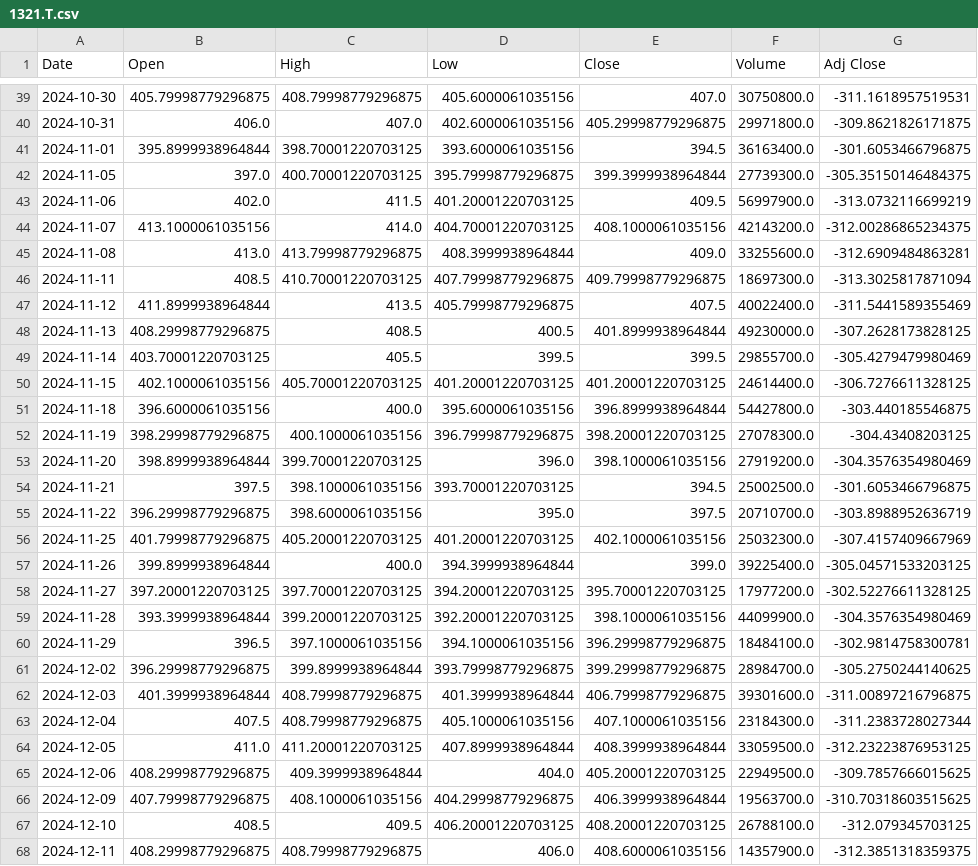
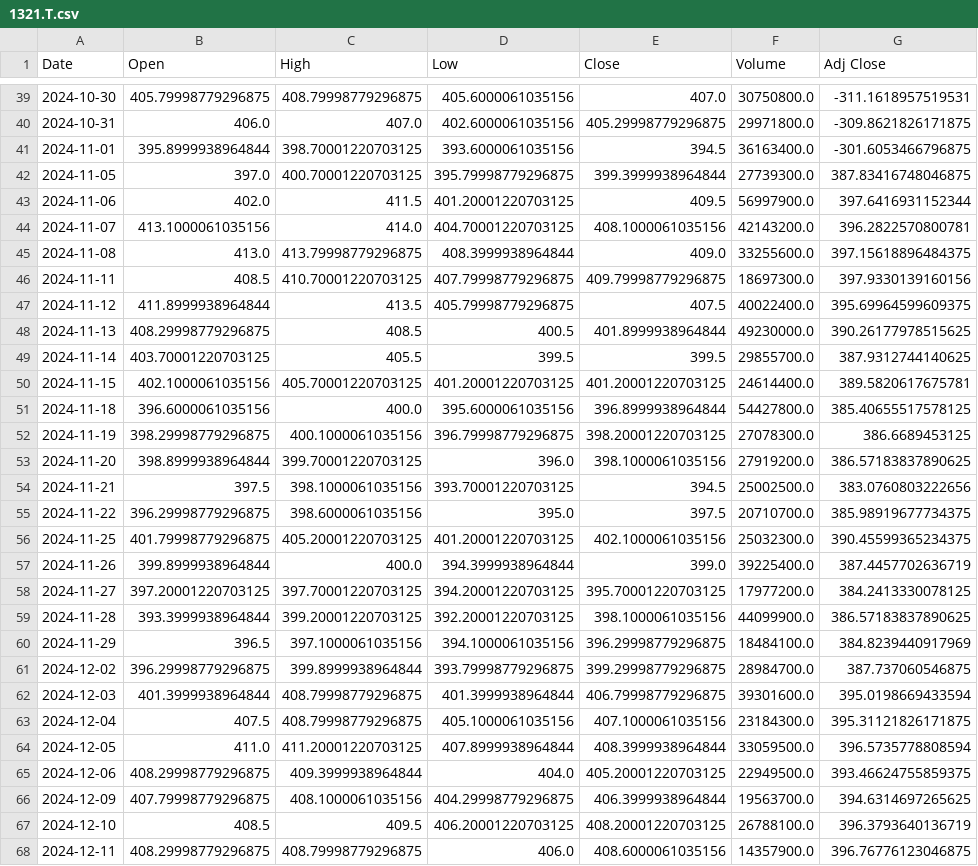
Before and after one commit to 26yamer/jp-swing-data, a CSV file: data/ohlcv/1321.T.csv, drawn as a sheet; only a part is shown, gaps mark what is left out; the diff covers the shown part only.

```diff
--- a/data/ohlcv/1321.T.csv
+++ b/data/ohlcv/1321.T.csv
@@ -41,28 +41,28 @@ Date,Open,High,Low,Close,Volume,Adj Close
 2024-11-01,395.8999938964844,398.70001220703125,393.6000061035156,394.5,36163400.0,-301.6053466796875
-2024-11-05,397.0,400.70001220703125,395.79998779296875,399.3999938964844,27739300.0,-305.35150146484375
-2024-11-06,402.0,411.5,401.20001220703125,409.5,56997900.0,-313.0732116699219
-2024-11-07,413.1000061035156,414.0,404.70001220703125,408.1000061035156,42143200.0,-312.00286865234375
-2024-11-08,413.0,413.79998779296875,408.3999938964844,409.0,33255600.0,-312.6909484863281
-2024-11-11,408.5,410.70001220703125,407.79998779296875,409.79998779296875,18697300.0,-313.3025817871094
-2024-11-12,411.8999938964844,413.5,405.79998779296875,407.5,40022400.0,-311.5441589355469
-2024-11-13,408.29998779296875,408.5,400.5,401.8999938964844,49230000.0,-307.2628173828125
-2024-11-14,403.70001220703125,405.5,399.5,399.5,29855700.0,-305.4279479980469
-2024-11-15,402.1000061035156,405.70001220703125,401.20001220703125,401.20001220703125,24614400.0,-306.7276611328125
-2024-11-18,396.6000061035156,400.0,395.6000061035156,396.8999938964844,54427800.0,-303.440185546875
-2024-11-19,398.29998779296875,400.1000061035156,396.79998779296875,398.20001220703125,27078300.0,-304.43408203125
-2024-11-20,398.8999938964844,399.70001220703125,396.0,398.1000061035156,27919200.0,-304.3576354980469
-2024-11-21,397.5,398.1000061035156,393.70001220703125,394.5,25002500.0,-301.6053466796875
-2024-11-22,396.29998779296875,398.6000061035156,395.0,397.5,20710700.0,-303.8988952636719
-2024-11-25,401.79998779296875,405.20001220703125,401.20001220703125,402.1000061035156,25032300.0,-307.4157409667969
-2024-11-26,399.8999938964844,400.0,394.3999938964844,399.0,39225400.0,-305.04571533203125
-2024-11-27,397.20001220703125,397.70001220703125,394.20001220703125,395.70001220703125,17977200.0,-302.52276611328125
-2024-11-28,393.3999938964844,399.20001220703125,392.20001220703125,398.1000061035156,44099900.0,-304.3576354980469
-2024-11-29,396.5,397.1000061035156,394.1000061035156,396.29998779296875,18484100.0,-302.9814758300781
-2024-12-02,396.29998779296875,399.8999938964844,393.79998779296875,399.29998779296875,28984700.0,-305.2750244140625
-2024-12-03,401.3999938964844,408.79998779296875,401.3999938964844,406.79998779296875,39301600.0,-311.00897216796875
-2024-12-04,407.5,408.79998779296875,405.1000061035156,407.1000061035156,23184300.0,-311.2383728027344
-2024-12-05,411.0,411.20001220703125,407.8999938964844,408.3999938964844,33059500.0,-312.23223876953125
-2024-12-06,408.29998779296875,409.3999938964844,404.0,405.20001220703125,22949500.0,-309.7857666015625
-2024-12-09,407.79998779296875,408.1000061035156,404.29998779296875,406.3999938964844,19563700.0,-310.70318603515625
-2024-12-10,408.5,409.5,406.20001220703125,408.20001220703125,26788100.0,-312.079345703125
-2024-12-11,408.29998779296875,408.79998779296875,406.0,408.6000061035156,14357900.0,-312.3851318359375
+2024-11-05,397.0,400.70001220703125,395.79998779296875,399.3999938964844,27739300.0,387.83416748046875
+2024-11-06,402.0,411.5,401.20001220703125,409.5,56997900.0,397.6416931152344
+2024-11-07,413.1000061035156,414.0,404.70001220703125,408.1000061035156,42143200.0,396.2822570800781
+2024-11-08,413.0,413.79998779296875,408.3999938964844,409.0,33255600.0,397.15618896484375
+2024-11-11,408.5,410.70001220703125,407.79998779296875,409.79998779296875,18697300.0,397.9330139160156
+2024-11-12,411.8999938964844,413.5,405.79998779296875,407.5,40022400.0,395.69964599609375
+2024-11-13,408.29998779296875,408.5,400.5,401.8999938964844,49230000.0,390.26177978515625
+2024-11-14,403.70001220703125,405.5,399.5,399.5,29855700.0,387.9312744140625
+2024-11-15,402.1000061035156,405.70001220703125,401.20001220703125,401.20001220703125,24614400.0,389.5820617675781
+2024-11-18,396.6000061035156,400.0,395.6000061035156,396.8999938964844,54427800.0,385.40655517578125
+2024-11-19,398.29998779296875,400.1000061035156,396.79998779296875,398.20001220703125,27078300.0,386.6689453125
+2024-11-20,398.8999938964844,399.70001220703125,396.0,398.1000061035156,27919200.0,386.57183837890625
+2024-11-21,397.5,398.1000061035156,393.70001220703125,394.5,25002500.0,383.0760803222656
+2024-11-22,396.29998779296875,398.6000061035156,395.0,397.5,20710700.0,385.98919677734375
+2024-11-25,401.79998779296875,405.20001220703125,401.20001220703125,402.1000061035156,25032300.0,390.45599365234375
+2024-11-26,399.8999938964844,400.0,394.3999938964844,399.0,39225400.0,387.4457702636719
+2024-11-27,397.20001220703125,397.70001220703125,394.20001220703125,395.70001220703125,17977200.0,384.2413330078125
+2024-11-28,393.3999938964844,399.20001220703125,392.20001220703125,398.1000061035156,44099900.0,386.57183837890625
+2024-11-29,396.5,397.1000061035156,394.1000061035156,396.29998779296875,18484100.0,384.8239440917969
+2024-12-02,396.29998779296875,399.8999938964844,393.79998779296875,399.29998779296875,28984700.0,387.737060546875
+2024-12-03,401.3999938964844,408.79998779296875,401.3999938964844,406.79998779296875,39301600.0,395.0198669433594
+2024-12-04,407.5,408.79998779296875,405.1000061035156,407.1000061035156,23184300.0,395.31121826171875
+2024-12-05,411.0,411.20001220703125,407.8999938964844,408.3999938964844,33059500.0,396.5735778808594
+2024-12-06,408.29998779296875,409.3999938964844,404.0,405.20001220703125,22949500.0,393.46624755859375
+2024-12-09,407.79998779296875,408.1000061035156,404.29998779296875,406.3999938964844,19563700.0,394.6314697265625
+2024-12-10,408.5,409.5,406.20001220703125,408.20001220703125,26788100.0,396.3793640136719
+2024-12-11,408.29998779296875,408.79998779296875,406.0,408.6000061035156,14357900.0,396.76776123046875
```
Also changed, not shown: 137 edited cells elsewhere in this file, data/edinet_hist.csv, data/ohlcv/_GSPC.csv, 51 other files.
